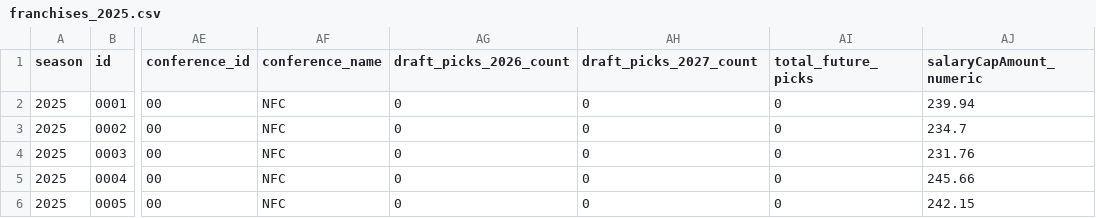
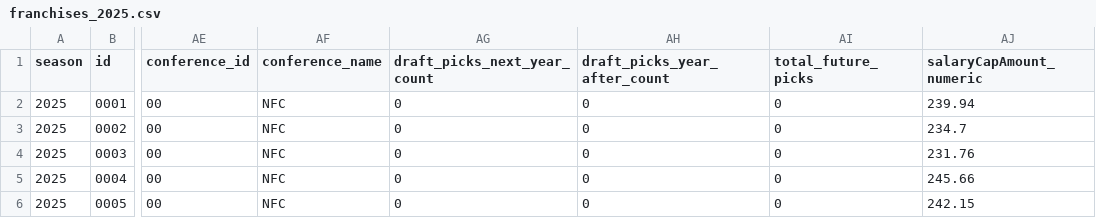
Before and after one commit to vitolytics/adl-data, a CSV file: data/franchises/franchises_2025.csv, drawn as a sheet; only a part is shown, gaps mark what is left out; the diff names each change by its address in the sheet, - before the commit and + after, or states it on an @@ line.

```diff
--- a/data/franchises/franchises_2025.csv
+++ b/data/franchises/franchises_2025.csv
-AG1: draft_picks_2026_count
+AG1: draft_picks_next_year_count
-AH1: draft_picks_2027_count
+AH1: draft_picks_year_after_count
```
Also changed, not shown: data/leagueInfo/leagueInfo_all.csv, 7 other files.
